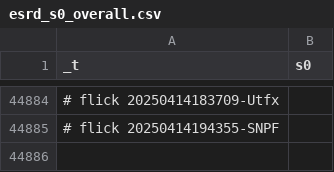
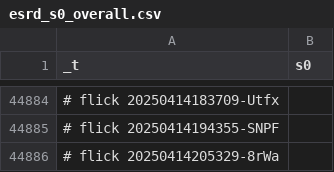
Before and after one commit to abikesa/peer-review, a CSV file: kitabo/ensi/ukubona/donorcase/test3/assets/csv/esrd_s0_overall.csv, drawn as a sheet; only a part is shown, gaps mark what is left out; the diff names each change by its address in the sheet, - before the commit and + after, or states it on an @@ line.

Commit message:
kitabo/ensi/ukubona/donorcase/test3/assets/csv/esrd_s0_overall.csv

```diff
--- a/kitabo/ensi/ukubona/donorcase/test3/assets/csv/esrd_s0_overall.csv
+++ b/kitabo/ensi/ukubona/donorcase/test3/assets/csv/esrd_s0_overall.csv
+row 44886: # flick 20250414205329-8rWa
```
